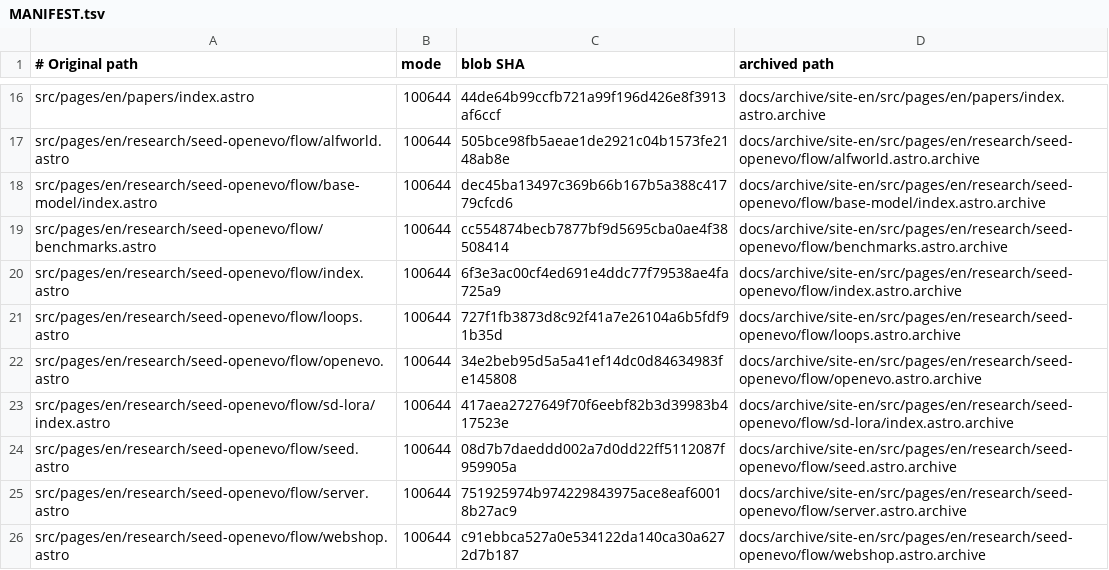
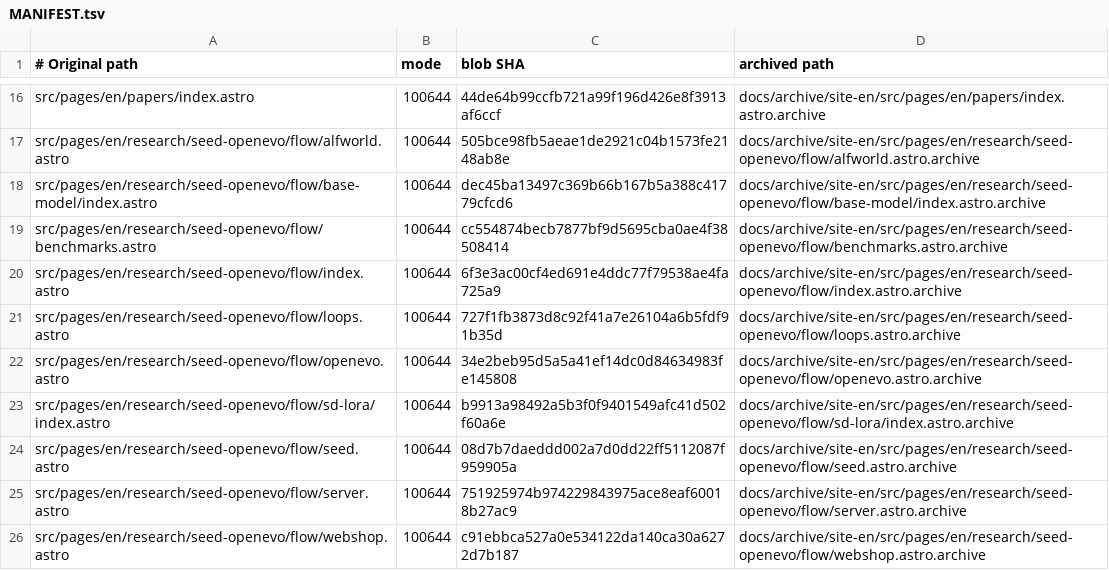
Before and after one commit to mykcs/basemodel, a TSV file: docs/archive/site-en/MANIFEST.tsv, drawn as a sheet; only a part is shown, gaps mark what is left out.

```diff
--- a/docs/archive/site-en/MANIFEST.tsv
+++ b/docs/archive/site-en/MANIFEST.tsv
@@ -22,3 +22,3 @@ src/pages/en/research/seed-openevo/flow/loops.astro	100644	727f1fb3873d8c92f41a7
 src/pages/en/research/seed-openevo/flow/openevo.astro	100644	34e2beb95d5a5a41ef14dc0d84634983fe145808	docs/archive/site-en/src/pages/en/research/seed-openevo/flow/openevo.astro.archive
-src/pages/en/research/seed-openevo/flow/sd-lora/index.astro	100644	417aea2727649f70f6eebf82b3d39983b417523e	docs/archive/site-en/src/pages/en/research/seed-openevo/flow/sd-lora/index.astro.archive
+src/pages/en/research/seed-openevo/flow/sd-lora/index.astro	100644	b9913a98492a5b3f0f9401549afc41d502f60a6e	docs/archive/site-en/src/pages/en/research/seed-openevo/flow/sd-lora/index.astro.archive
 src/pages/en/research/seed-openevo/flow/seed.astro	100644	08d7b7daeddd002a7d0dd22ff5112087f959905a	docs/archive/site-en/src/pages/en/research/seed-openevo/flow/seed.astro.archive
```
Also changed, not shown: 9 other files.
